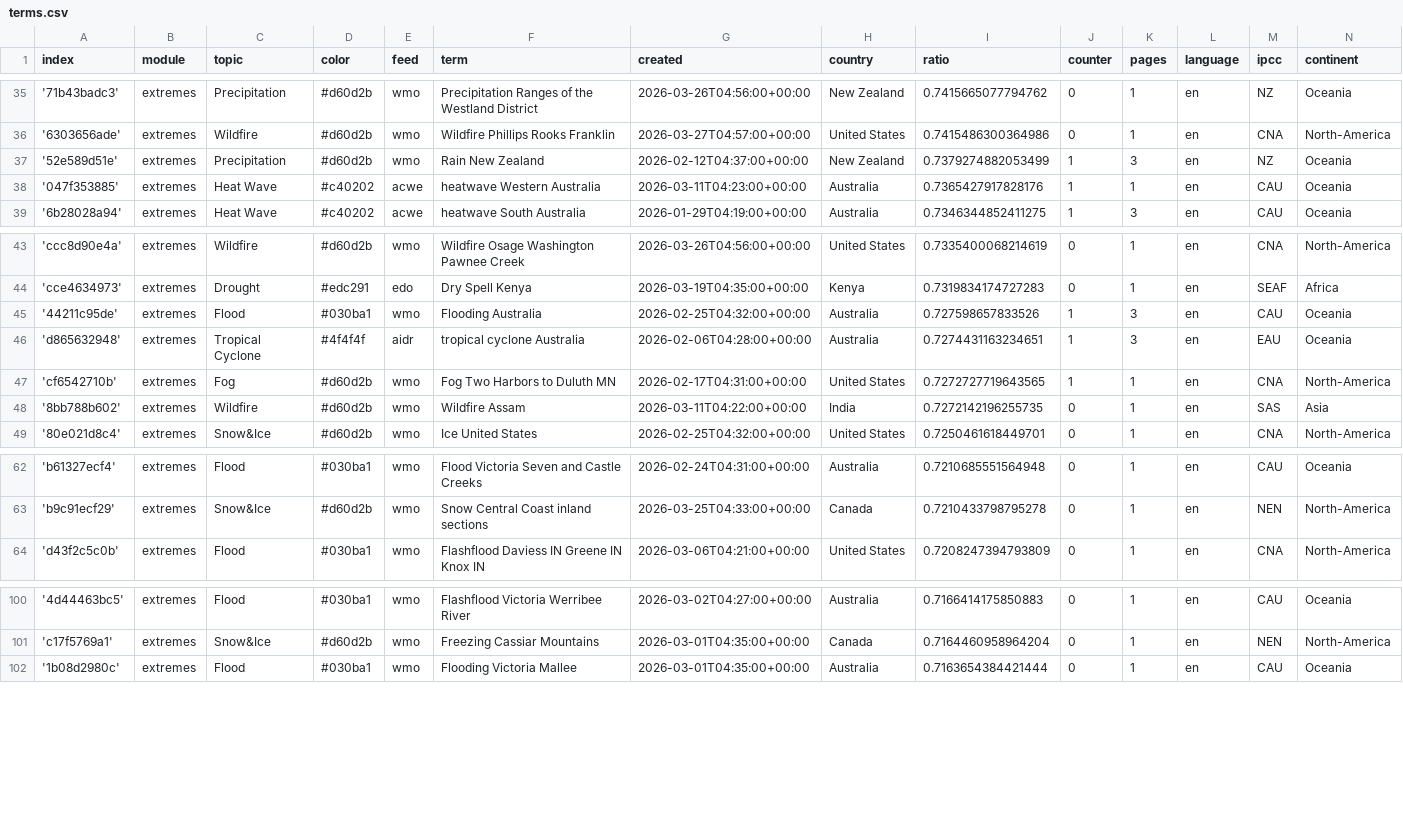
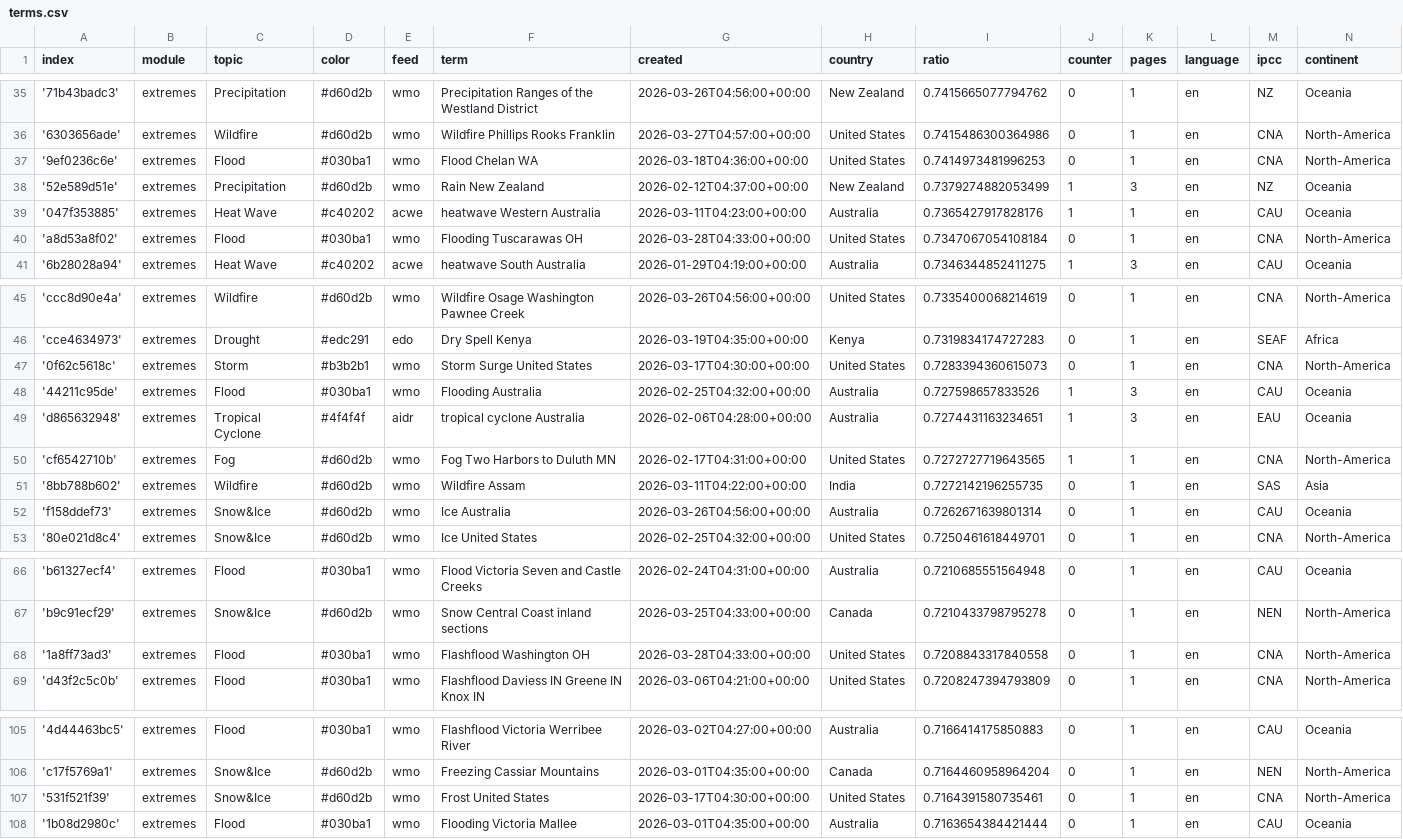
Before and after one commit to picawe-news/englishExtremes, a CSV file: terms.csv, drawn as a sheet; only a part is shown, gaps mark what is left out; the diff names each change by its address in the sheet, - before the commit and + after, or states it on an @@ line.

Commit message:
Commit from GitHub Actions (import:0.0)

```diff
--- a/terms.csv
+++ b/terms.csv
+row 37: '9ef0236c6e' | extremes | Flood | #030ba1 | wmo | Flood Chelan WA | 2026-03-18T04:36:00+00:00 | United States | 0.7414973481996253 | 0 | 1 | en | CNA | North-America
+row 40: 'a8d53a8f02' | extremes | Flood | #030ba1 | wmo | Flooding Tuscarawas OH | 2026-03-28T04:33:00+00:00 | United States | 0.7347067054108184 | 0 | 1 | en | CNA | North-America
+row 47: '0f62c5618c' | extremes | Storm | #b3b2b1 | wmo | Storm Surge United States | 2026-03-17T04:30:00+00:00 | United States | 0.7283394360615073 | 0 | 1 | en | CNA | North-America
+row 52: 'f158ddef73' | extremes | Snow&Ice | #d60d2b | wmo | Ice Australia | 2026-03-26T04:56:00+00:00 | Australia | 0.7262671639801314 | 0 | 1 | en | CAU | Oceania
+row 68: '1a8ff73ad3' | extremes | Flood | #030ba1 | wmo | Flashflood Washington OH | 2026-03-28T04:33:00+00:00 | United States | 0.7208843317840558 | 0 | 1 | en | CNA | North-America
+row 107: '531f521f39' | extremes | Snow&Ice | #d60d2b | wmo | Frost United States | 2026-03-17T04:30:00+00:00 | United States | 0.7164391580735461 | 0 | 1 | en | CNA | North-America
```
